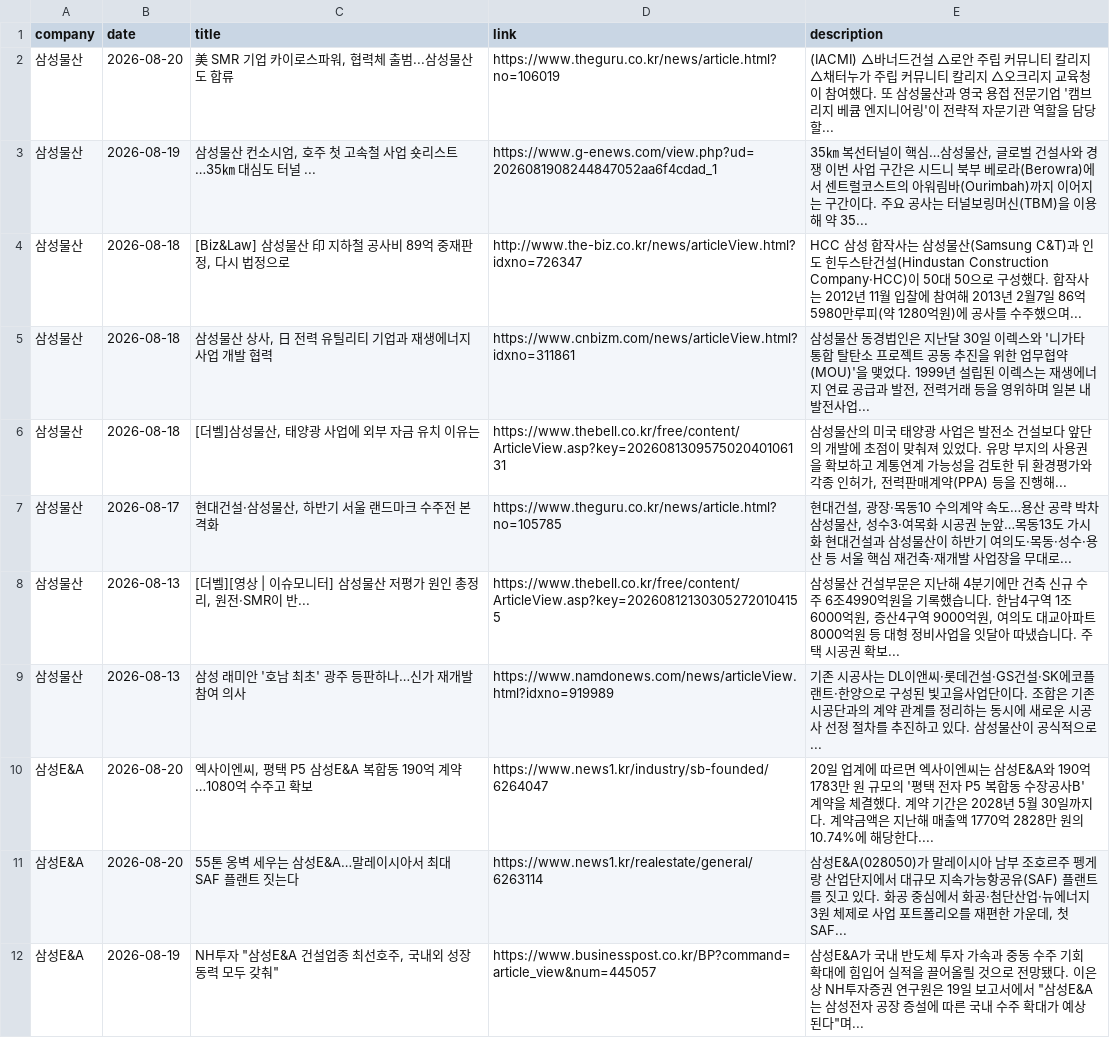
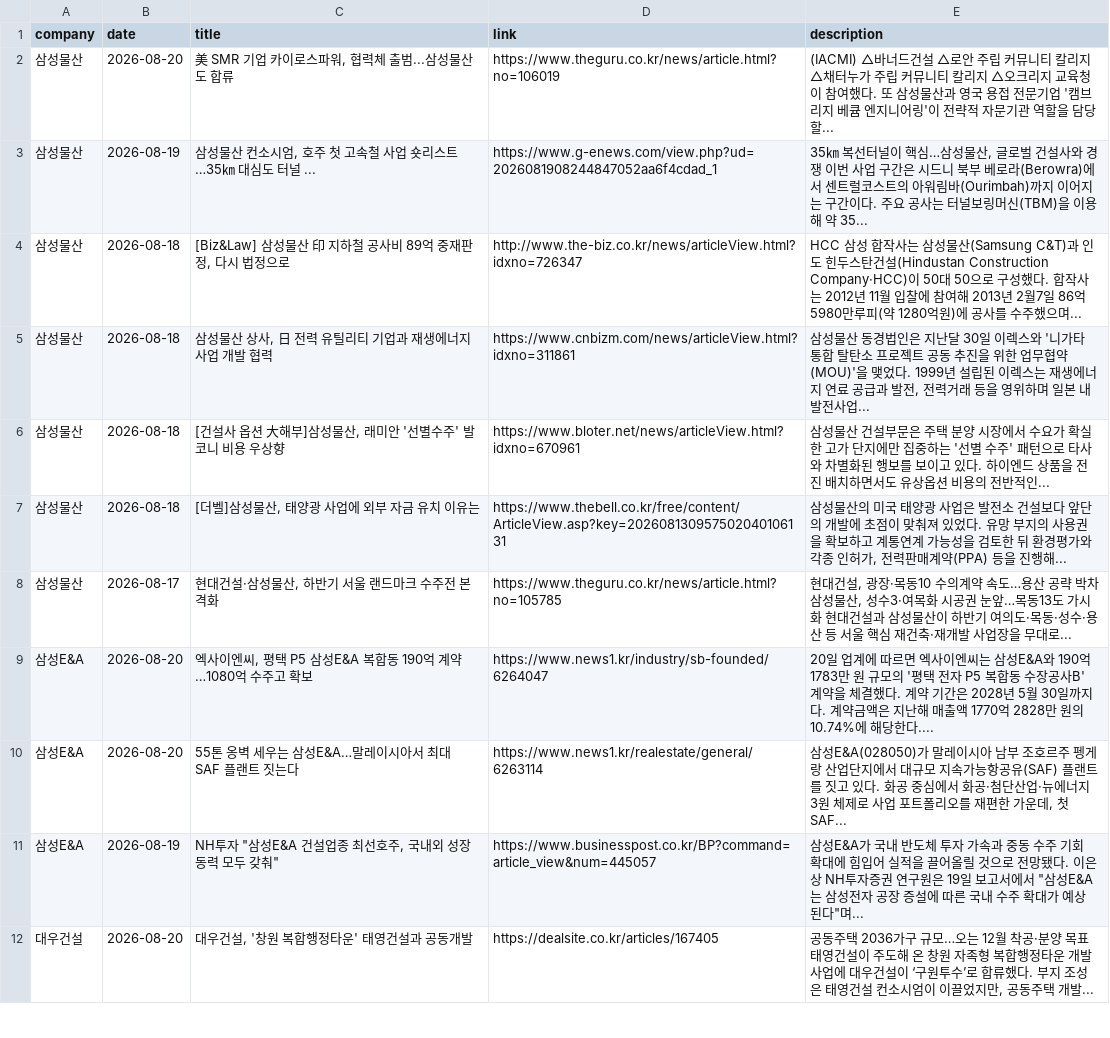
Before and after one commit to hdec-daily-news/hdec-competitors, a CSV file: 대형사_동향.csv, drawn as a sheet; only a part is shown; the shorter side is filled out with more unchanged rows; the diff covers the shown part only.

```diff
--- a/대형사_동향.csv
+++ b/대형사_동향.csv
@@ -5,6 +5,5 @@
 삼성물산,2026-08-18,"삼성물산 상사, 日 전력 유틸리티 기업과 재생에너지 사업 개발 협력",https://www.cnbizm.com/news/articleView.html?idxno=311861,"삼성물산 동경법인은 지난달 30일 이렉스와 '니가타 통합 탈탄소 프로젝트 공동 추진을 위한 업무협약(MOU)'을 맺었다. 1999년 설립된 이렉스는 재생에너지 연료 공급과 발전, 전력거래 등을 영위하며 일본 내 발전사업... "
+삼성물산,2026-08-18,"[건설사 옵션 大해부]삼성물산, 래미안 '선별수주' 발코니 비용 우상향",https://www.bloter.net/news/articleView.html?idxno=670961,삼성물산 건설부문은 주택 분양 시장에서 수요가 확실한 고가 단지에만 집중하는 '선별 수주' 패턴으로 타사와 차별화된 행보를 보이고 있다. 하이엔드 상품을 전진 배치하면서도 유상옵션 비용의 전반적인...
 삼성물산,2026-08-18,"[더벨]삼성물산, 태양광 사업에 외부 자금 유치 이유는",https://www.thebell.co.kr/free/content/ArticleView.asp?key=202608130957502040106131,"삼성물산의 미국 태양광 사업은 발전소 건설보다 앞단의 개발에 초점이 맞춰져 있었다. 유망 부지의 사용권을 확보하고 계통연계 가능성을 검토한 뒤 환경평가와 각종 인허가, 전력판매계약(PPA) 등을 진행해... "
 삼성물산,2026-08-17,"현대건설·삼성물산, 하반기 서울 랜드마크 수주전 본격화",https://www.theguru.co.kr/news/article.html?no=105785,"현대건설, 광장·목동10 수의계약 속도…용산 공략 박차 삼성물산, 성수3·여목화 시공권 눈앞…목동13도 가시화  현대건설과 삼성물산이 하반기 여의도·목동·성수·용산 등 서울 핵심 재건축·재개발 사업장을 무대로... "
-삼성물산,2026-08-13,"[더벨][영상 | 이슈모니터] 삼성물산 저평가 원인 총정리, 원전·SMR이 반...",https://www.thebell.co.kr/free/content/ArticleView.asp?key=202608121303052720104155,"삼성물산 건설부문은 지난해 4분기에만 건축 신규 수주 6조4990억원을 기록했습니다. 한남4구역 1조6000억원, 증산4구역 9000억원, 여의도 대교아파트 8000억원 등 대형 정비사업을 잇달아 따냈습니다. 주택 시공권 확보... "
-삼성물산,2026-08-13,삼성 래미안 '호남 최초' 광주 등판하나…신가 재개발 참여 의사,https://www.namdonews.com/news/articleView.html?idxno=919989,기존 시공사는 DL이앤씨·롯데건설·GS건설·SK에코플랜트·한양으로 구성된 빛고을사업단이다. 조합은 기존 시공단과의 계약 관계를 정리하는 동시에 새로운 시공사 선정 절차를 추진하고 있다. 삼성물산이 공식적으로...
 삼성E&A,2026-08-20,"엑사이엔씨, 평택 P5 삼성E&A 복합동 190억 계약…1080억 수주고 확보",https://www.news1.kr/industry/sb-founded/6264047,20일 업계에 따르면 엑사이엔씨는 삼성E&A와 190억 1783만 원 규모의 '평택 전자 P5 복합동 수장공사B' 계약을 체결했다. 계약 기간은 2028년 5월 30일까지다. 계약금액은 지난해 매출액 1770억 2828만 원의 10.74%에 해당한다....
```
Also changed, not shown: 5 added rows, 4 removed rows and 1 edited cell elsewhere in this file, 1 other file.
